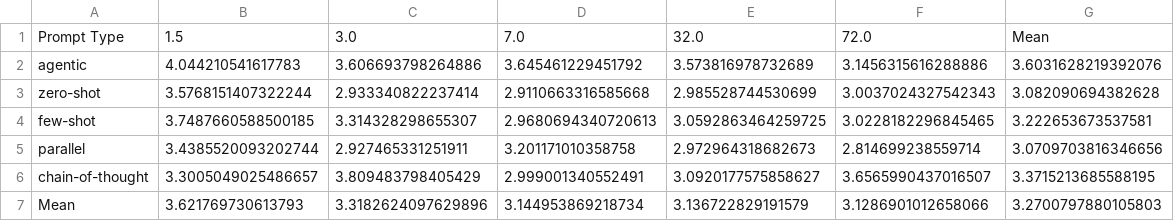
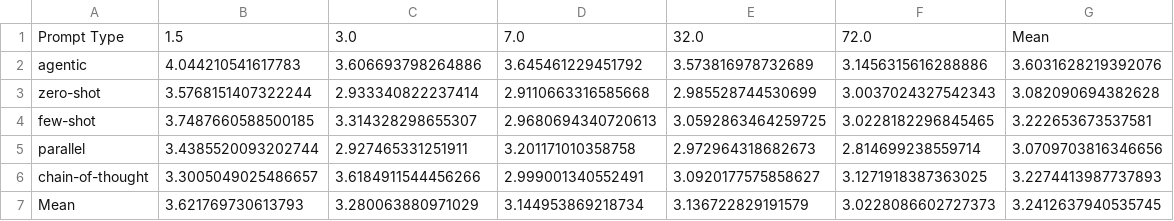
Before and after one commit to cmudrc/Agents-for-Material-Selection, a CSV file: Data Evaluation/Results/mae_material_pivot_table.csv, drawn as a sheet.

```diff
--- a/Data Evaluation/Results/mae_material_pivot_table.csv
+++ b/Data Evaluation/Results/mae_material_pivot_table.csv
@@ -5,3 +5,3 @@ few-shot,3.7487660588500185,3.314328298655307,2.9680694340720613,3.0592863464259
 parallel,3.4385520093202744,2.927465331251911,3.201171010358758,2.972964318682673,2.814699238559714,3.0709703816346656
-chain-of-thought,3.3005049025486657,3.809483798405429,2.999001340552491,3.0920177575858627,3.6565990437016507,3.3715213685588195
-Mean,3.621769730613793,3.3182624097629896,3.144953869218734,3.136722829191579,3.1286901012658066,3.2700797880105803
+chain-of-thought,3.3005049025486657,3.6184911544456266,2.999001340552491,3.0920177575858627,3.1271918387363025,3.2274413987737893
+Mean,3.621769730613793,3.280063880971029,3.144953869218734,3.136722829191579,3.0228086602727373,3.2412637940535745
```
Also changed, not shown: Data Evaluation/Results/mae_material.csv, Data Evaluation/Results/mean_error.csv, 21 other files.
